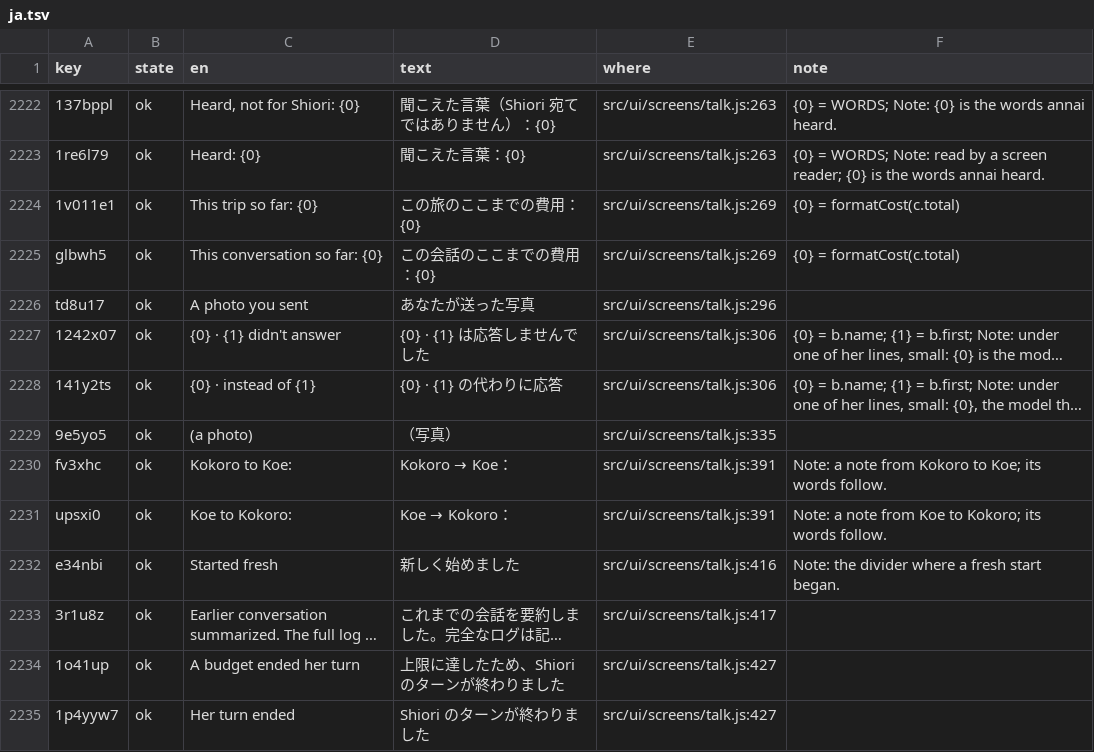
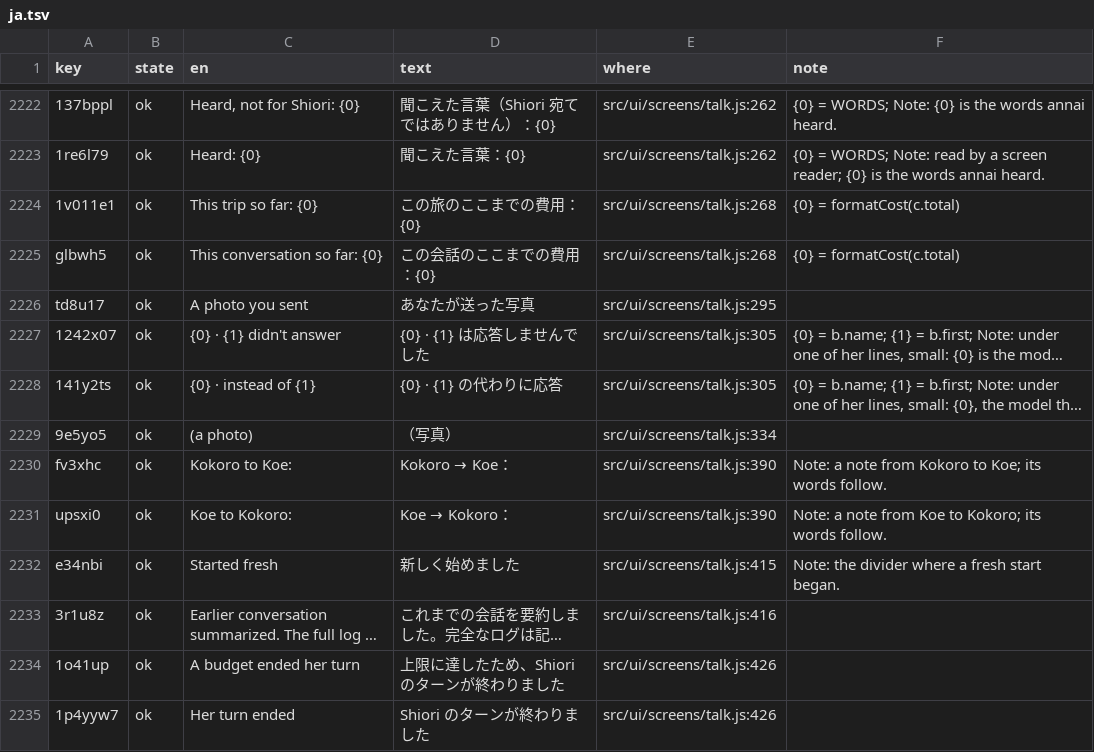
Before and after one commit to annai-guide/annai, a TSV file: l10n/ja.tsv, drawn as a sheet; only a part is shown, gaps mark what is left out; long unchanged cells end in …; the diff covers the shown part only; the diff names each change by its address in the sheet, - before the commit and + after, or states it on an @@ line.

```diff
--- a/l10n/ja.tsv
+++ b/l10n/ja.tsv
-E2222:E2223 (where): src/ui/screens/talk.js:263
+E2222:E2223 (where): src/ui/screens/talk.js:262
-E2224:E2225 (where): src/ui/screens/talk.js:269
+E2224:E2225 (where): src/ui/screens/talk.js:268
-E2226 (where): src/ui/screens/talk.js:296
+E2226 (where): src/ui/screens/talk.js:295
-E2227:E2228 (where): src/ui/screens/talk.js:306
+E2227:E2228 (where): src/ui/screens/talk.js:305
-E2229 (where): src/ui/screens/talk.js:335
+E2229 (where): src/ui/screens/talk.js:334
-E2230:E2231 (where): src/ui/screens/talk.js:391
+E2230:E2231 (where): src/ui/screens/talk.js:390
-E2232 (where): src/ui/screens/talk.js:416
+E2232 (where): src/ui/screens/talk.js:415
-E2233 (where): src/ui/screens/talk.js:417
+E2233 (where): src/ui/screens/talk.js:416
-E2234:E2235 (where): src/ui/screens/talk.js:427
+E2234:E2235 (where): src/ui/screens/talk.js:426
```
Also changed, not shown: 116 edited cells elsewhere in this file, l10n/zh-Hans.tsv, l10n/zh-Hant.tsv, 10 other files.
